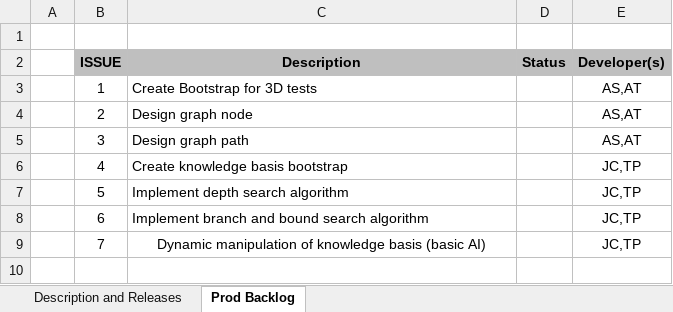
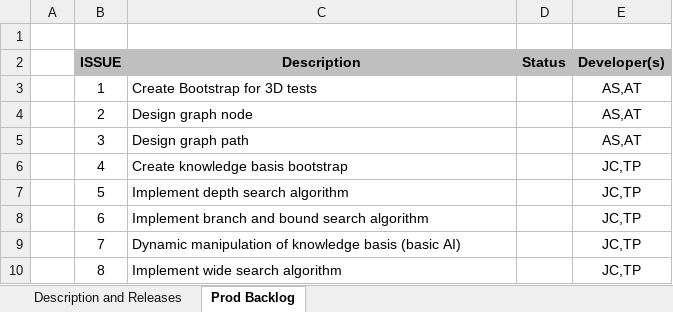
Before and after one commit to askpt/NaaiTek, an Excel workbook: Documentation/Sprint Planning/Planning - NaaiTek.xlsx, sheet Prod Backlog, drawn as a sheet; values as stored, in another font and other column widths than the file's, no borders; the diff names each change by its address in the sheet, - before the commit and + after, or states it on an @@ line.

Commit message:
updated spring planning

```diff
--- a/Documentation/Sprint Planning/Planning - NaaiTek.xlsx (sheet Prod Backlog)
+++ b/Documentation/Sprint Planning/Planning - NaaiTek.xlsx (sheet Prod Backlog)
-C9 alignment: center
+C9 alignment: left
+row 10:  | 8 | Implement wide search algorithm |  | JC,TP
```
Also changed, not shown: 1 other file.
